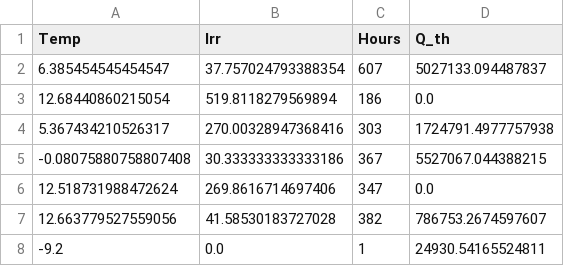
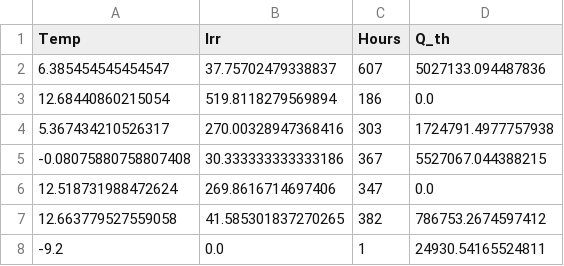
Before and after one commit to SimBruno/CampusEnergySystem, a CSV file: codes_01_energy_demand/clusters_data.csv, drawn as a sheet.

```diff
--- a/codes_01_energy_demand/clusters_data.csv
+++ b/codes_01_energy_demand/clusters_data.csv
@@ -1,3 +1,3 @@
 Temp,Irr,Hours,Q_th
-6.385454545454547,37.757024793388354,607,5027133.094487837
+6.385454545454547,37.75702479338837,607,5027133.094487836
 12.68440860215054,519.8118279569894,186,0.0
@@ -6,3 +6,3 @@ Temp,Irr,Hours,Q_th
 12.518731988472624,269.8616714697406,347,0.0
-12.663779527559056,41.58530183727028,382,786753.2674597607
+12.663779527559058,41.585301837270265,382,786753.2674597412
 -9.2,0.0,1,24930.54165524811
```
Also changed, not shown: 7 other files.
